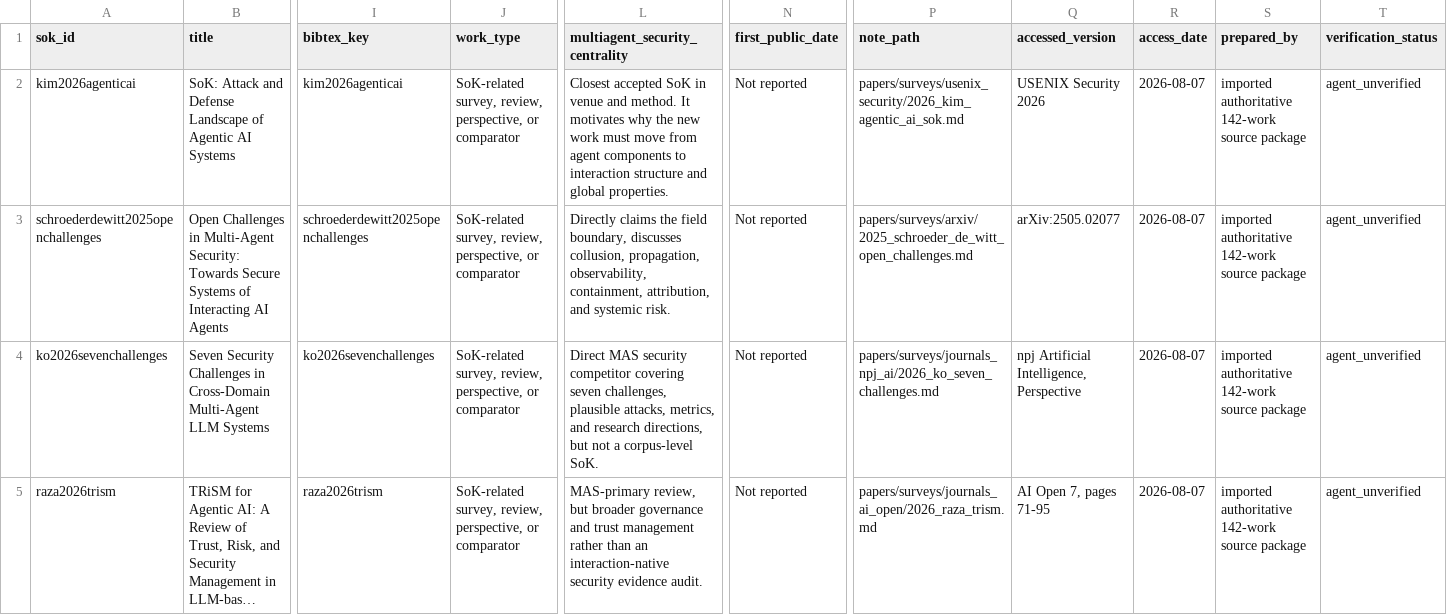
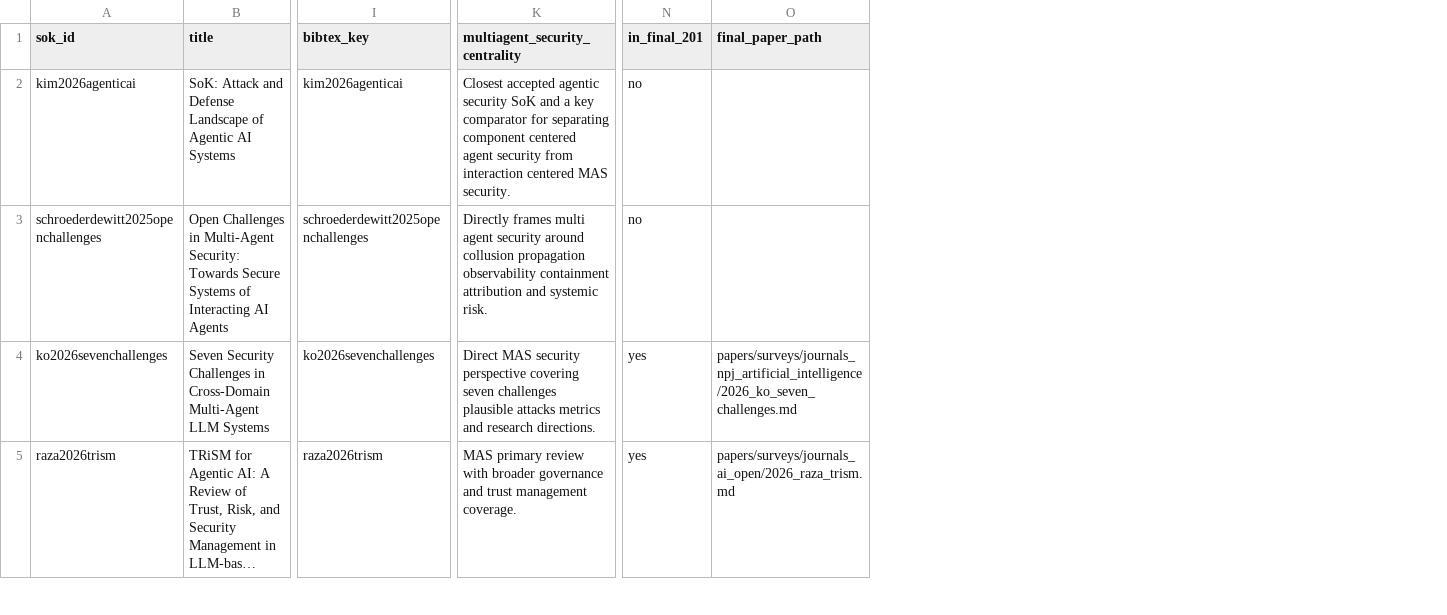
Before and after one commit to BrookeYangRui/multiagent_security_corpus, a CSV file: sok_related/papers.csv, drawn as a sheet; only a part is shown, gaps mark what is left out; long unchanged cells end in …; removed rows and columns are numbered as before the commit, all else as after; the diff covers the shown part only; the diff names each change by its address in the sheet, - before the commit and + after, or states it on an @@ line.

Commit message:
Reconcile SoK comparator index with final 201 corpus

```diff
--- a/sok_related/papers.csv
+++ b/sok_related/papers.csv
-column J (work_type), rows 2-5: all SoK-related survey, review, perspective, or comparator
-column N (first_public_date), rows 2-5: all Not reported
-column P (note_path), rows 2-5: papers/surveys/usenix_security/2026_kim_agentic_ai_sok.md | papers/surveys/arxiv/2025_schroeder_de_witt_open_challenges.md | papers/surveys/journals_npj_ai/2026_ko_seven_challenges.md | papers/surveys/journals_ai_open/2026_raza_trism.md
-column Q (accessed_version), rows 2-5: USENIX Security 2026 | arXiv:2505.02077 | npj Artificial Intelligence, Perspective | AI Open 7, pages 71-95
-column R (access_date), rows 2-5: all 2026-08-07
-column S (prepared_by), rows 2-5: all imported authoritative 142-work source package
-column T (verification_status), rows 2-5: all agent_unverified
+column N (in_final_201), rows 2-5: no | no | yes | yes
+column O (final_paper_path), rows 4-5: papers/surveys/journals_npj_artificial_intelligence/2026_ko_seven_challenges.md | papers/surveys/journals_ai_open/2026_raza_trism.md
-K2 (multiagent_security_centrality): Closest accepted SoK in venue and method. It motivates why the new work must move from agent components to interaction structure and global properties.
+K2 (multiagent_security_centrality): Closest accepted agentic security SoK and a key comparator for separating component centered agent security from interaction centered MAS security.
-K3 (multiagent_security_centrality): Directly claims the field boundary, discusses collusion, propagation, observability, containment, attribution, and systemic…
+K3 (multiagent_security_centrality): Directly frames multi agent security around collusion propagation observability containment attribution and systemic…
-K4 (multiagent_security_centrality): …MAS security competitor covering seven challenges, plausible attacks, metrics, and research directions, but not a corpus-level SoK.
+K4 (multiagent_security_centrality): …MAS security perspective covering seven challenges plausible attacks metrics and research directions.
-K5 (multiagent_security_centrality): MAS-primary review, but broader governance and trust management rather than an interaction-native security evidence audit.
+K5 (multiagent_security_centrality): MAS primary review with broader governance and trust management coverage.
```
Also changed, not shown: 10 edited cells elsewhere in this file.
